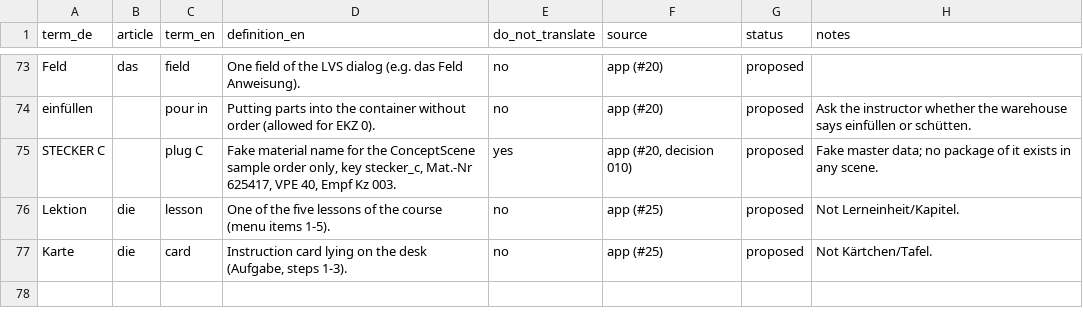
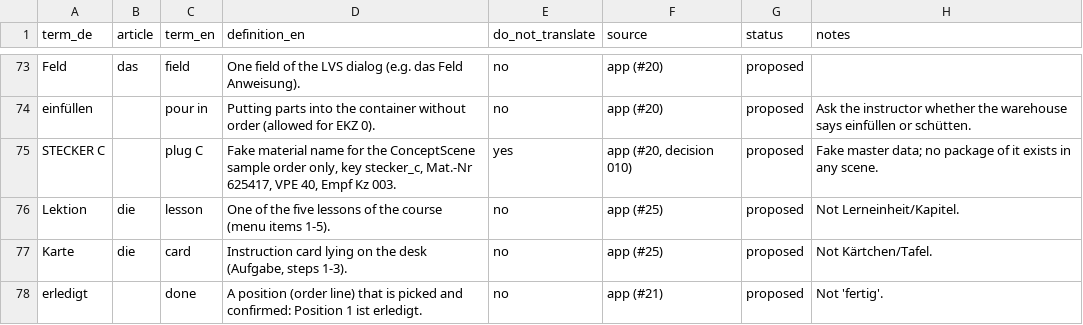
Before and after one commit to ttquynhdo/xrpick-v2, a CSV file: docs/i18n/glossary.csv, drawn as a sheet; only a part is shown, gaps mark what is left out.

```diff
--- a/docs/i18n/glossary.csv
+++ b/docs/i18n/glossary.csv
@@ -77 +77,2 @@ Lektion,die,lesson,One of the five lessons of the course (menu items 1-5).,no,ap
 Karte,die,card,"Instruction card lying on the desk (Aufgabe, steps 1-3).",no,app (#25),proposed,Not Kärtchen/Tafel.
+erledigt,,done,A position (order line) that is picked and confirmed: Position 1 ist erledigt.,no,app (#21),proposed,Not 'fertig'.
```
Also changed, not shown: docs/i18n/review-status.csv, docs/i18n/strings-todo.csv, 12 other files.
